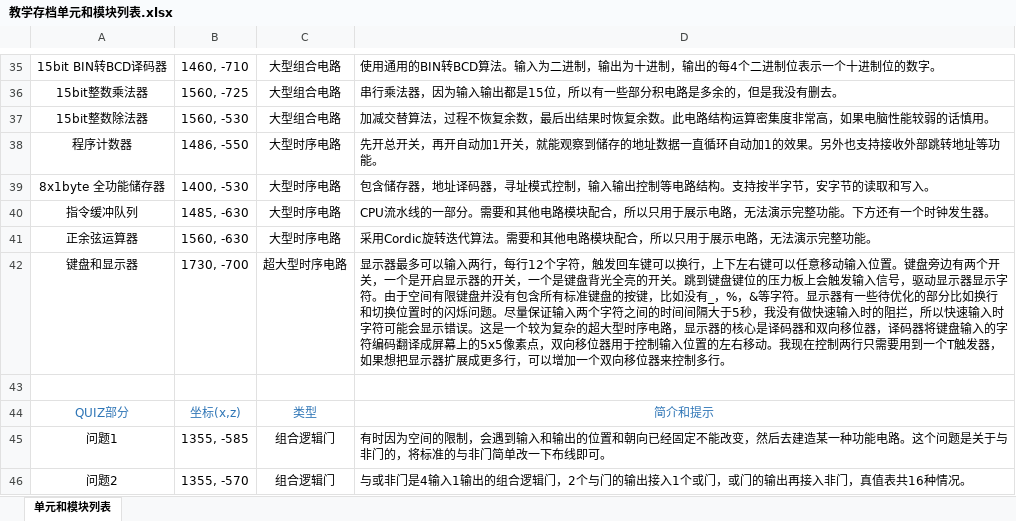
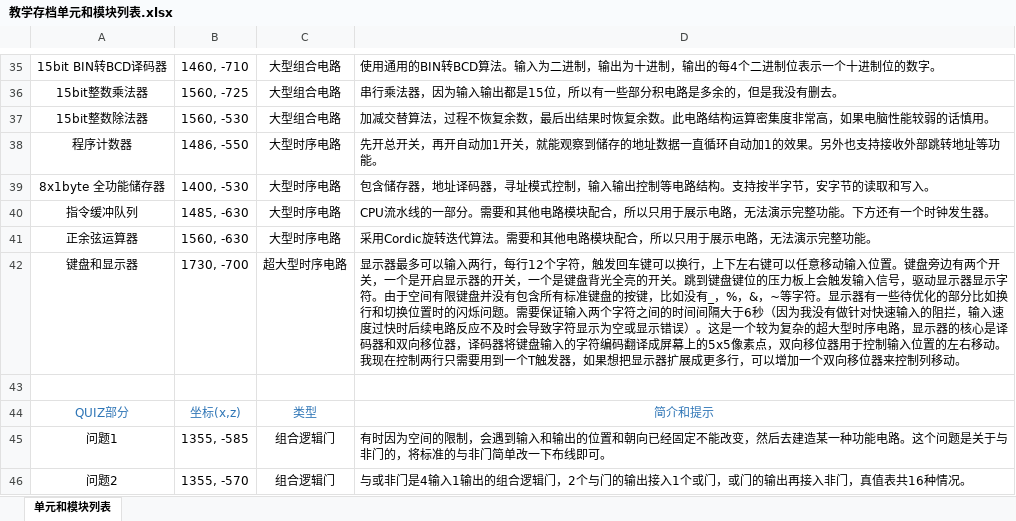
Before and after one commit to Alpha21016/Minecraft-Digital-Circuit, an Excel workbook: docs/教学存档单元和模块列表.xlsx, sheet 单元和模块列表, drawn as a sheet; only a part is shown, gaps mark what is left out; values as stored, in another font and other column widths than the file's, no borders; the diff names each change by its address in the sheet, - before the commit and + after, or states it on an @@ line.

Commit message:
修复显示器关机BUG

```diff
--- a/docs/教学存档单元和模块列表.xlsx (sheet 单元和模块列表)
+++ b/docs/教学存档单元和模块列表.xlsx (sheet 单元和模块列表)
-D42: …，%，&等字符。显示器有一些待优化的部分比如换行和切换位置时的闪烁问题。尽量保证输入两个字符之间的时间间隔大于5秒，我没有做快速输入时的阻拦，所以快速输入时字符可能会显示错误。这是一个较为复杂的超大型时序电路，显示器的核心是译码器和双向移位器，译码器将键盘输入的字符编码翻译成屏幕上的5x5像素点，双向移位器用于控制输入位置的左右移动。我现在控制两行只需要用到一个T触发器，如果想把显示器扩展成更多行，可以增加一个双向移位器来控制多行。
+D42: …，%，&，~等字符。显示器有一些待优化的部分比如换行和切换位置时的闪烁问题。需要保证输入两个字符之间的时间间隔大于6秒（因为我没有做针对快速输入的阻拦，输入速度过快时后续电路反应不及时会导致字符显示为空或显示错误）。这是一个较为复杂的超大型时序电路，显示器的核心是译码器和双向移位器，译码器将键盘输入的字符编码翻译成屏幕上的5x5像素点，双向移位器用于控制输入位置的左右移动。我现在控制两行只需要用到一个T触发器，如果想把显示器扩展成更多行，可以增加一个双向移位器来控制列移动。
```
